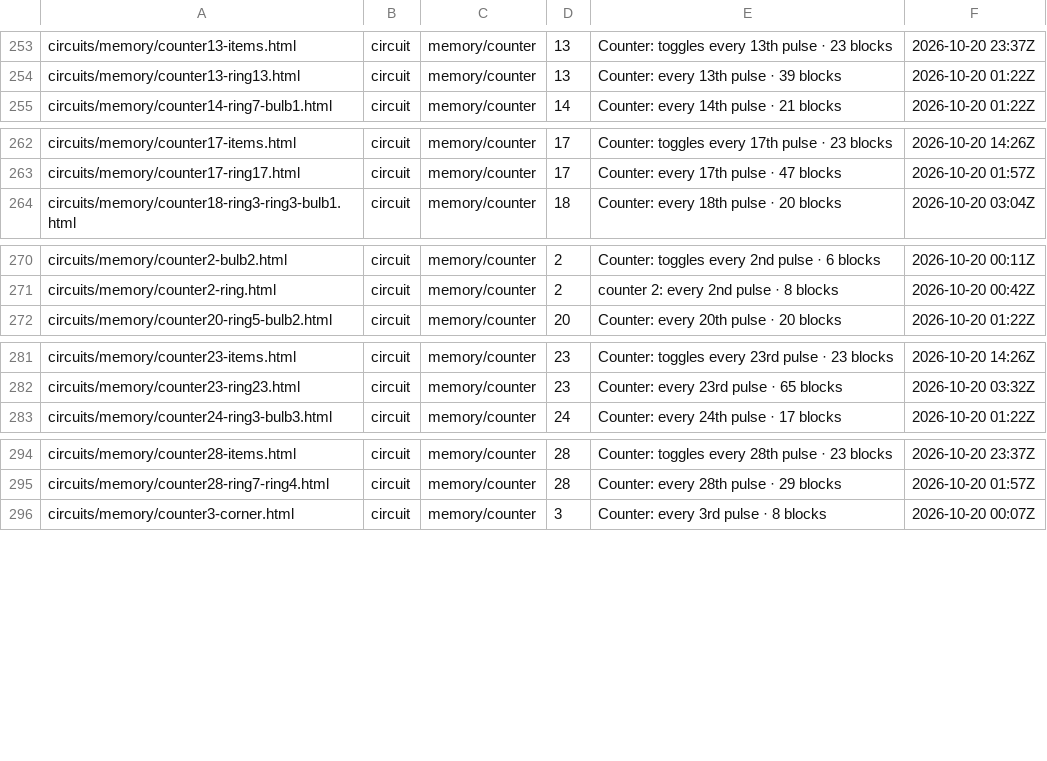
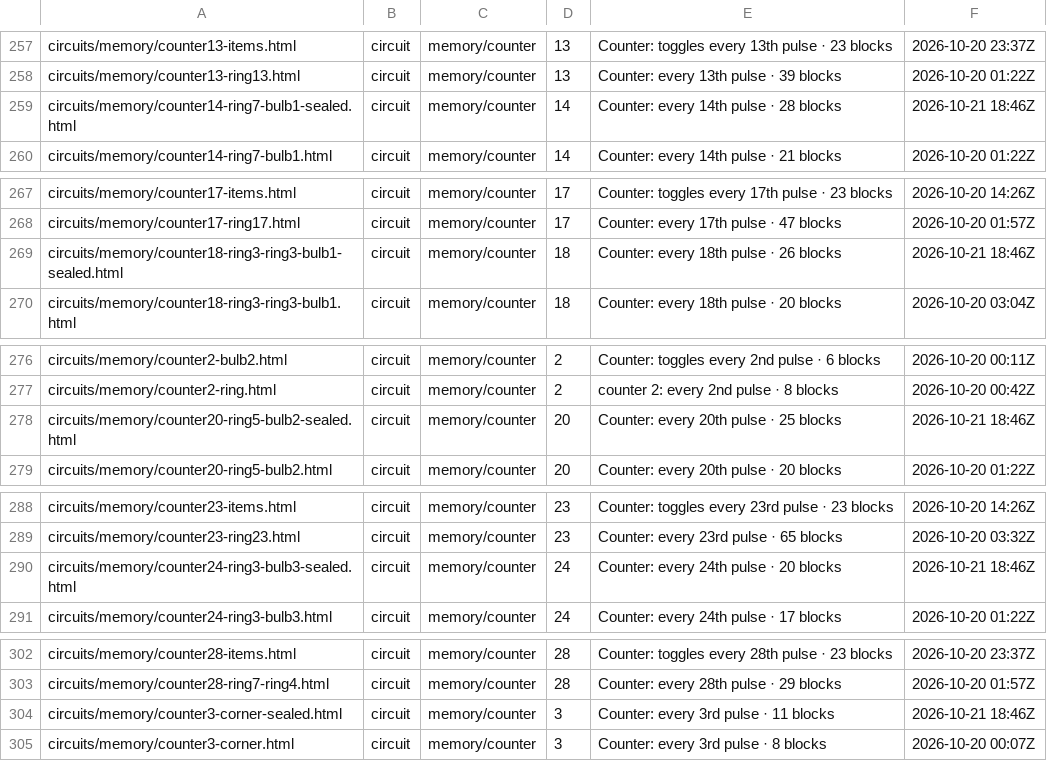
Before and after one commit to vjeux/minecraft-tas, a TSV file: crates/site/published.tsv, drawn as a sheet; only a part is shown, gaps mark what is left out; the diff covers the shown part only.

```diff
--- a/crates/site/published.tsv
+++ b/crates/site/published.tsv
@@ -254,2 +258,3 @@ circuits/memory/counter13-items.html	circuit	memory/counter	13	Counter: toggles
 circuits/memory/counter13-ring13.html	circuit	memory/counter	13	Counter: every 13th pulse · 39 blocks	2026-10-20 01:22Z
+circuits/memory/counter14-ring7-bulb1-sealed.html	circuit	memory/counter	14	Counter: every 14th pulse · 28 blocks	2026-10-21 18:46Z
 circuits/memory/counter14-ring7-bulb1.html	circuit	memory/counter	14	Counter: every 14th pulse · 21 blocks	2026-10-20 01:22Z
@@ -263,2 +268,3 @@ circuits/memory/counter17-items.html	circuit	memory/counter	17	Counter: toggles
 circuits/memory/counter17-ring17.html	circuit	memory/counter	17	Counter: every 17th pulse · 47 blocks	2026-10-20 01:57Z
+circuits/memory/counter18-ring3-ring3-bulb1-sealed.html	circuit	memory/counter	18	Counter: every 18th pulse · 26 blocks	2026-10-21 18:46Z
 circuits/memory/counter18-ring3-ring3-bulb1.html	circuit	memory/counter	18	Counter: every 18th pulse · 20 blocks	2026-10-20 03:04Z
@@ -271,2 +277,3 @@ circuits/memory/counter2-bulb2.html	circuit	memory/counter	2	Counter: toggles ev
 circuits/memory/counter2-ring.html	circuit	memory/counter	2	counter 2: every 2nd pulse · 8 blocks	2026-10-20 00:42Z
+circuits/memory/counter20-ring5-bulb2-sealed.html	circuit	memory/counter	20	Counter: every 20th pulse · 25 blocks	2026-10-21 18:46Z
 circuits/memory/counter20-ring5-bulb2.html	circuit	memory/counter	20	Counter: every 20th pulse · 20 blocks	2026-10-20 01:22Z
@@ -282,2 +289,3 @@ circuits/memory/counter23-items.html	circuit	memory/counter	23	Counter: toggles
 circuits/memory/counter23-ring23.html	circuit	memory/counter	23	Counter: every 23rd pulse · 65 blocks	2026-10-20 03:32Z
+circuits/memory/counter24-ring3-bulb3-sealed.html	circuit	memory/counter	24	Counter: every 24th pulse · 20 blocks	2026-10-21 18:46Z
 circuits/memory/counter24-ring3-bulb3.html	circuit	memory/counter	24	Counter: every 24th pulse · 17 blocks	2026-10-20 01:22Z
@@ -295,2 +303,3 @@ circuits/memory/counter28-items.html	circuit	memory/counter	28	Counter: toggles
 circuits/memory/counter28-ring7-ring4.html	circuit	memory/counter	28	Counter: every 28th pulse · 29 blocks	2026-10-20 01:57Z
+circuits/memory/counter3-corner-sealed.html	circuit	memory/counter	3	Counter: every 3rd pulse · 11 blocks	2026-10-21 18:46Z
 circuits/memory/counter3-corner.html	circuit	memory/counter	3	Counter: every 3rd pulse · 8 blocks	2026-10-20 00:07Z
```
Also changed, not shown: 25 added rows elsewhere in this file.
